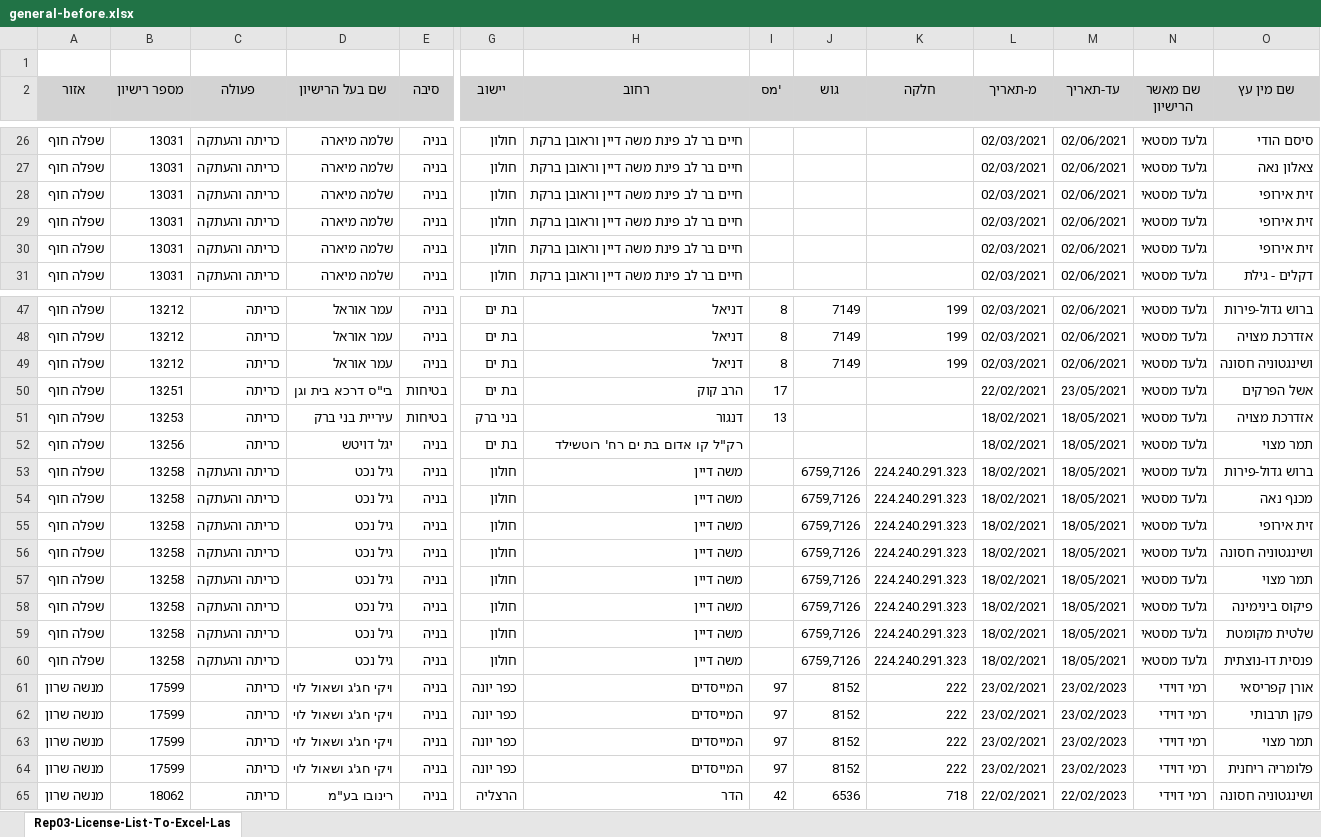
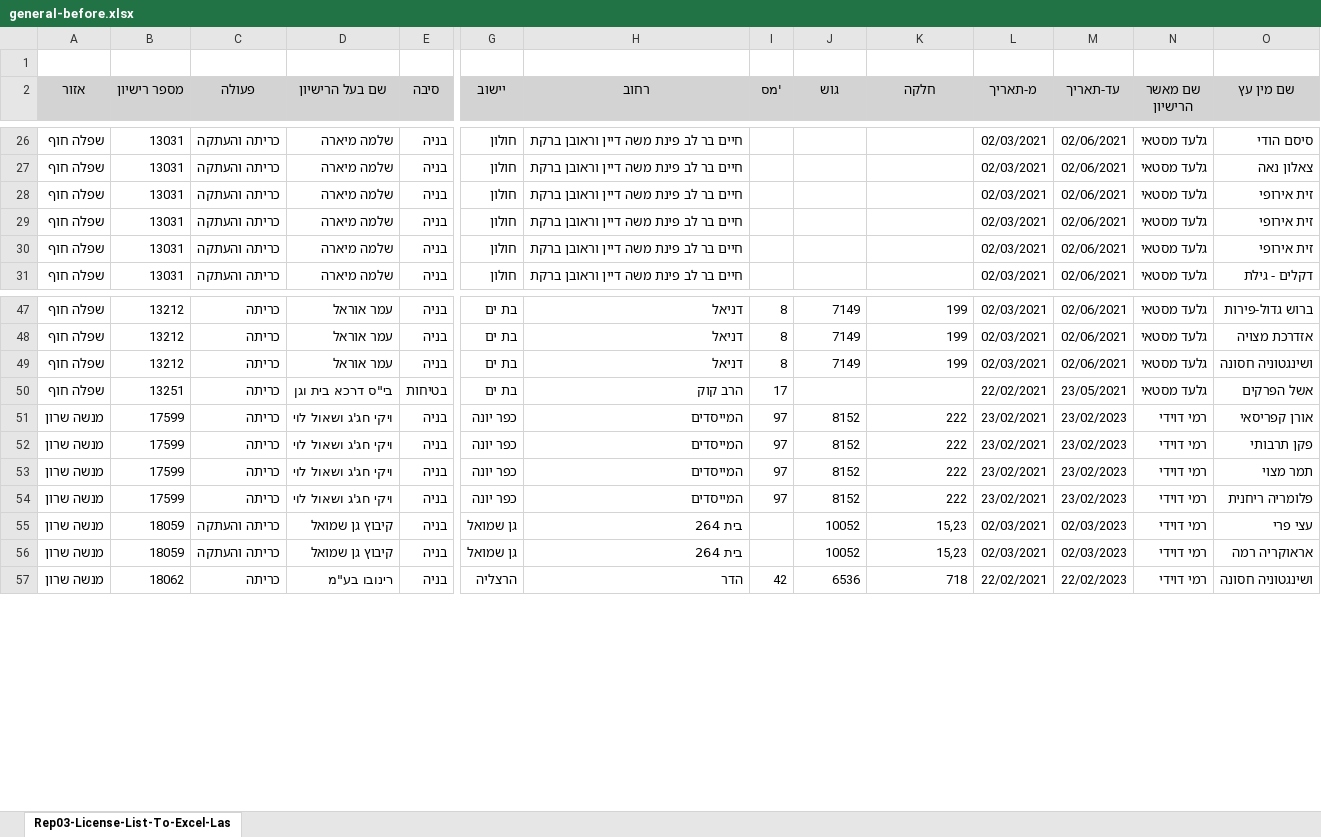
Before and after one commit to hasadna/israel_tree_removal_permits_raw, an Excel workbook: general-before.xlsx, sheet Rep03-License-List-To-Excel-Las, drawn as a sheet; only a part is shown, gaps mark what is left out; values as stored, in another font and other column widths than the file's, no borders; removed rows and columns are numbered as before the commit, all else as after; rows hold the shown columns only; the diff covers the shown part only; the diff names each change by its address in the sheet, - before the commit and + after, or states it on an @@ line.

```diff
--- a/general-before.xlsx (sheet Rep03-License-List-To-Excel-Las)
+++ b/general-before.xlsx (sheet Rep03-License-List-To-Excel-Las)
@@ row 28 moved to row 30: שפלה חוף @@
-row 51: שפלה חוף | 13253 | כריתה | עיריית בני ברק | בטיחות | בני ברק | דנגור | 13 |  |  | 18/02/2021 | 18/05/2021 | גלעד מסטאי | אזדרכת מצויה
-row 52: שפלה חוף | 13256 | כריתה | יגל דויטש | בניה | בת ים | רק"ל קו אדום בת ים רח' רוטשילד |  |  |  | 18/02/2021 | 18/05/2021 | גלעד מסטאי | תמר מצוי
-row 53: שפלה חוף | 13258 | כריתה והעתקה | גיל נכט | בניה | חולון | משה דיין |  | 6759,7126 | 224.240.291.323 | 18/02/2021 | 18/05/2021 | גלעד מסטאי | ברוש גדול-פירות
-row 54: שפלה חוף | 13258 | כריתה והעתקה | גיל נכט | בניה | חולון | משה דיין |  | 6759,7126 | 224.240.291.323 | 18/02/2021 | 18/05/2021 | גלעד מסטאי | מכנף נאה
-row 55: שפלה חוף | 13258 | כריתה והעתקה | גיל נכט | בניה | חולון | משה דיין |  | 6759,7126 | 224.240.291.323 | 18/02/2021 | 18/05/2021 | גלעד מסטאי | זית אירופי
-row 56: שפלה חוף | 13258 | כריתה והעתקה | גיל נכט | בניה | חולון | משה דיין |  | 6759,7126 | 224.240.291.323 | 18/02/2021 | 18/05/2021 | גלעד מסטאי | ושינגטוניה חסונה
-row 57: שפלה חוף | 13258 | כריתה והעתקה | גיל נכט | בניה | חולון | משה דיין |  | 6759,7126 | 224.240.291.323 | 18/02/2021 | 18/05/2021 | גלעד מסטאי | תמר מצוי
-row 58: שפלה חוף | 13258 | כריתה והעתקה | גיל נכט | בניה | חולון | משה דיין |  | 6759,7126 | 224.240.291.323 | 18/02/2021 | 18/05/2021 | גלעד מסטאי | פיקוס בינימינה
-row 59: שפלה חוף | 13258 | כריתה והעתקה | גיל נכט | בניה | חולון | משה דיין |  | 6759,7126 | 224.240.291.323 | 18/02/2021 | 18/05/2021 | גלעד מסטאי | שלטית מקומטת
-row 60: שפלה חוף | 13258 | כריתה והעתקה | גיל נכט | בניה | חולון | משה דיין |  | 6759,7126 | 224.240.291.323 | 18/02/2021 | 18/05/2021 | גלעד מסטאי | פנסית דו-נוצתית
+row 55: מנשה שרון | 18059 | כריתה והעתקה | קיבוץ גן שמואל | בניה | גן שמואל | בית 264 |  | 10052 | 15,23 | 02/03/2021 | 02/03/2023 | רמי דוידי | עצי פרי
+row 56: מנשה שרון | 18059 | כריתה והעתקה | קיבוץ גן שמואל | בניה | גן שמואל | בית 264 |  | 10052 | 15,23 | 02/03/2021 | 02/03/2023 | רמי דוידי | אראוקריה רמה
```
Also changed, not shown: 9 added rows, 20 removed rows and 1 moved row elsewhere in this sheet, chashmal-after.xlsx, chashmal-before.xlsx, 15 other files.
